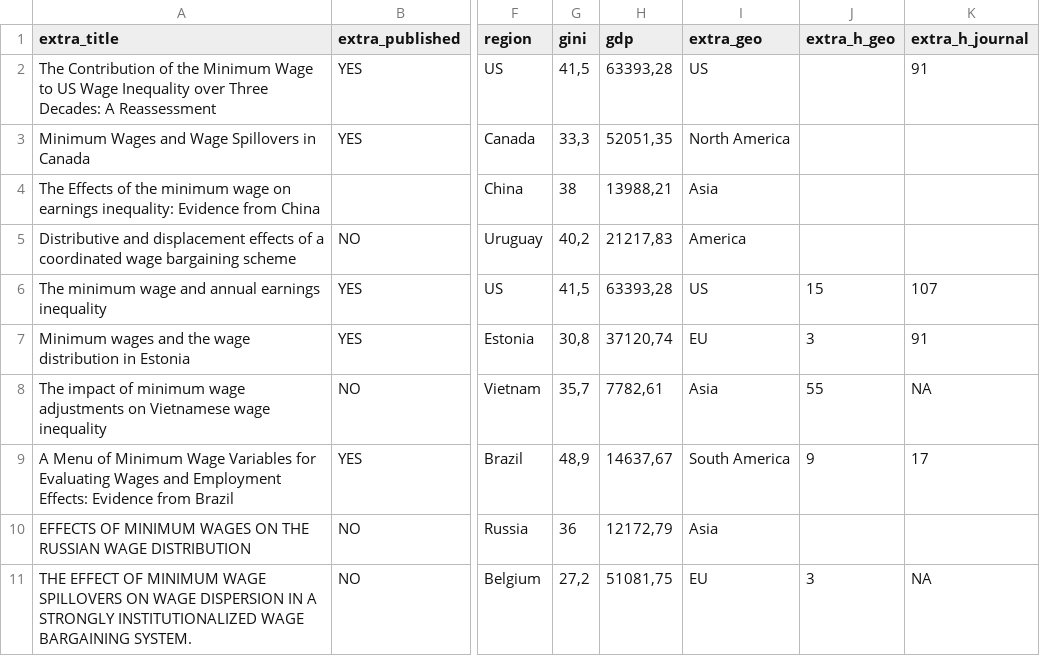
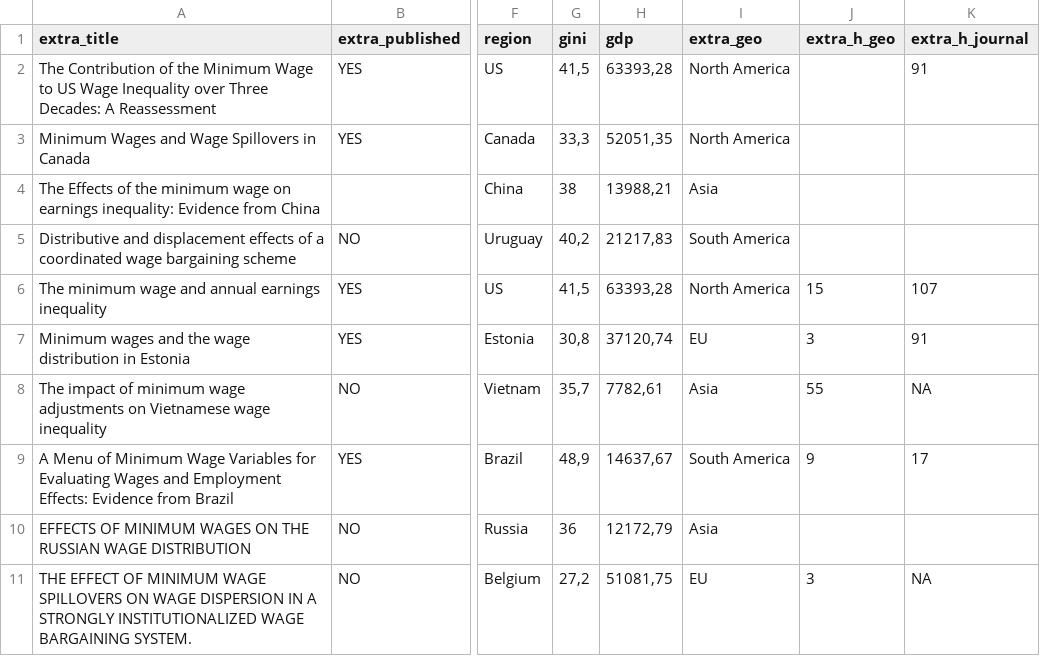
Before and after one commit to ccrisc/metaAnalysis, a CSV file: md.csv, drawn as a sheet; only a part is shown, gaps mark what is left out; the diff names each change by its address in the sheet, - before the commit and + after, or states it on an @@ line.

Commit message:
Add files via upload

```diff
--- a/md.csv
+++ b/md.csv
-I2 (extra_geo): US
+I2 (extra_geo): North America
-I5 (extra_geo): America
+I5 (extra_geo): South America
-I6 (extra_geo): US
+I6 (extra_geo): North America
```
